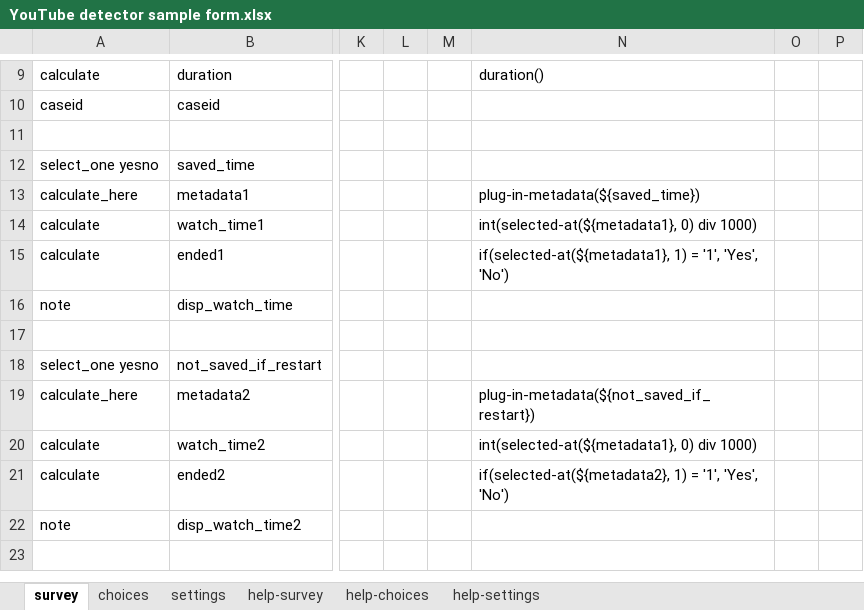
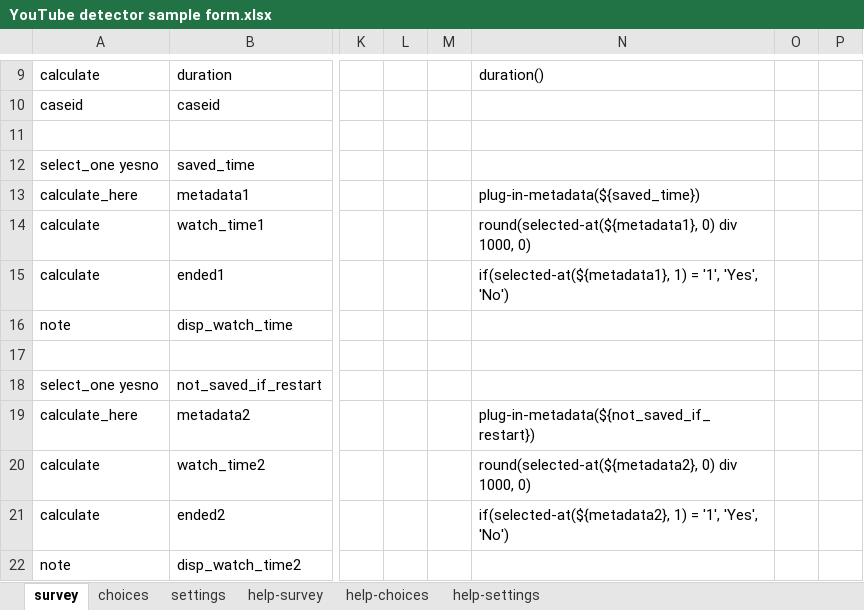
Before and after one commit to surveycto/youtube-detector, an Excel workbook: extras/sample-form/YouTube detector sample form.xlsx, sheet survey, drawn as a sheet; only a part is shown, gaps mark what is left out; values as stored, in another font and other column widths than the file's, no borders; conditional formats not drawn; the diff names each change by its address in the sheet, - before the commit and + after, or states it on an @@ line.

Commit message:
Fixed retrieval of time watched

```diff
--- a/extras/sample-form/YouTube detector sample form.xlsx (sheet survey)
+++ b/extras/sample-form/YouTube detector sample form.xlsx (sheet survey)
-N14: int(selected-at(${metadata1}, 0) div 1000)
+N14: round(selected-at(${metadata1}, 0) div 1000, 0)
-N20: int(selected-at(${metadata1}, 0) div 1000)
+N20: round(selected-at(${metadata2}, 0) div 1000, 0)
```
Also changed, not shown: sheet settings.
